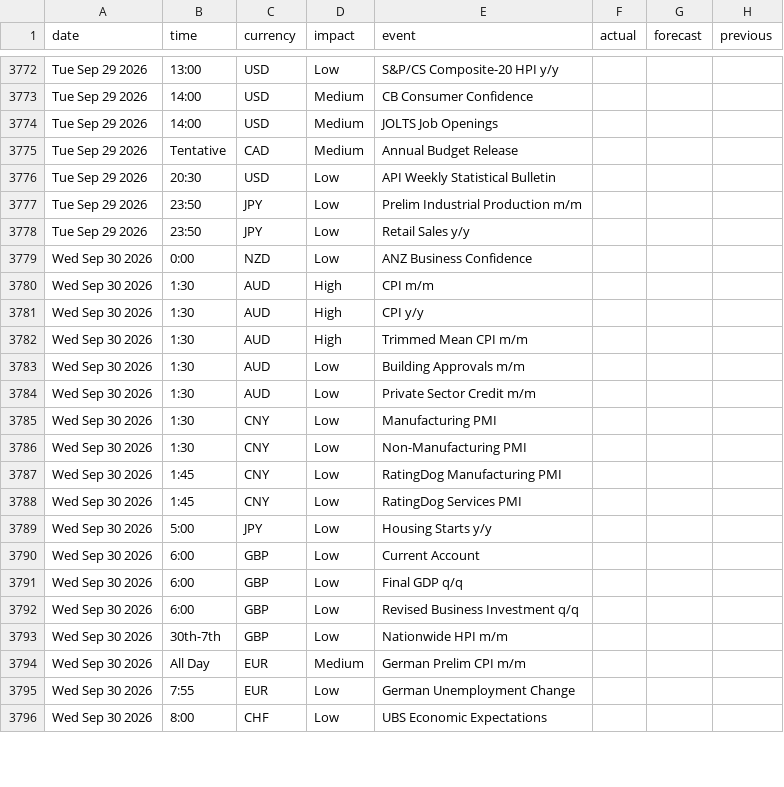
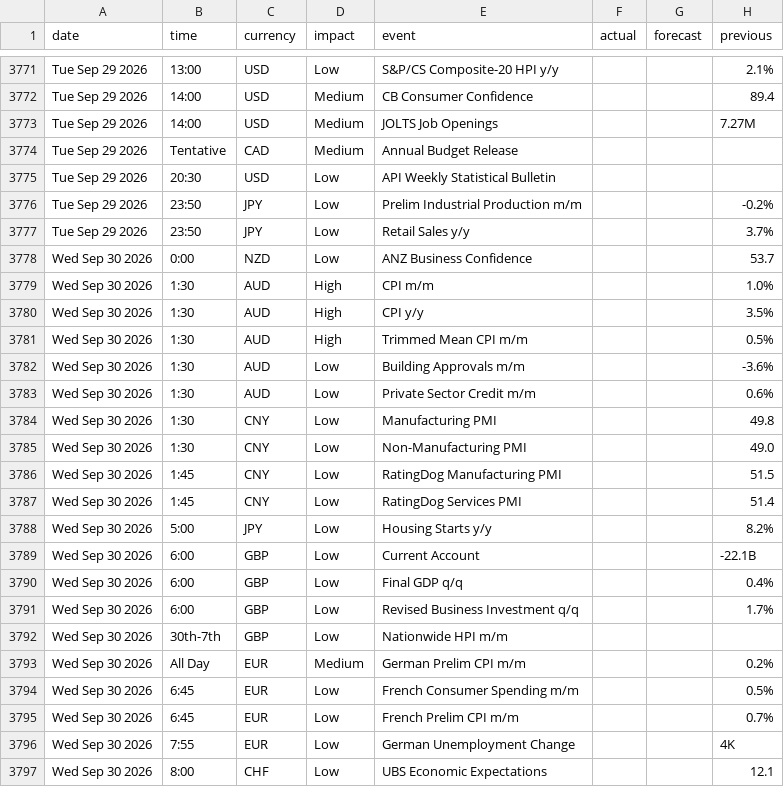
Before and after one commit to janickfarrell/forfac, a CSV file: forexfactory_calendar.csv, drawn as a sheet; only a part is shown, gaps mark what is left out; addresses are those after the commit; the diff covers the shown part only; the diff names each change by its address in the sheet, - before the commit and + after, or states it on an @@ line.

```diff
--- a/forexfactory_calendar.csv
+++ b/forexfactory_calendar.csv
-H3771 (previous): (empty)
+H3771 (previous): 2.1%
-H3772 (previous): (empty)
+H3772 (previous): 89.4
-H3773 (previous): (empty)
+H3773 (previous): 7.27M
-H3776 (previous): (empty)
+H3776 (previous): -0.2%
-H3777 (previous): (empty)
+H3777 (previous): 3.7%
-H3778 (previous): (empty)
+H3778 (previous): 53.7
-H3779 (previous): (empty)
+H3779 (previous): 1.0%
-H3780 (previous): (empty)
+H3780 (previous): 3.5%
-H3781 (previous): (empty)
+H3781 (previous): 0.5%
-H3782 (previous): (empty)
+H3782 (previous): -3.6%
-H3783 (previous): (empty)
+H3783 (previous): 0.6%
-H3784 (previous): (empty)
+H3784 (previous): 49.8
-H3785 (previous): (empty)
+H3785 (previous): 49.0
-H3786 (previous): (empty)
+H3786 (previous): 51.5
-H3787 (previous): (empty)
+H3787 (previous): 51.4
-H3788 (previous): (empty)
+H3788 (previous): 8.2%
-H3789 (previous): (empty)
+H3789 (previous): -22.1B
-H3790 (previous): (empty)
+H3790 (previous): 0.4%
-H3791 (previous): (empty)
+H3791 (previous): 1.7%
-H3793 (previous): (empty)
+H3793 (previous): 0.2%
+row 3794: Wed Sep 30 2026 | 6:45 | EUR | Low | French Consumer Spending m/m |  |  | 0.5%
+row 3795: Wed Sep 30 2026 | 6:45 | EUR | Low | French Prelim CPI m/m |  |  | 0.7%
-H3796 (previous): (empty)
+H3796 (previous): 4K
-H3797 (previous): (empty)
+H3797 (previous): 12.1
```
Also changed, not shown: 4 added rows, 5 removed rows and 67 edited cells elsewhere in this file.
